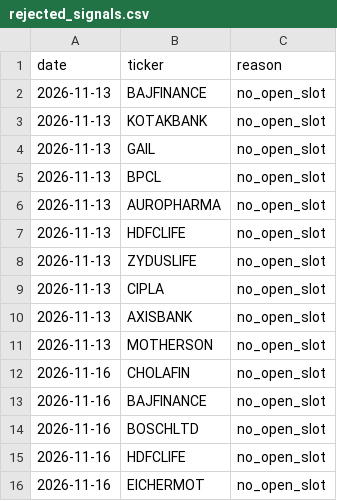
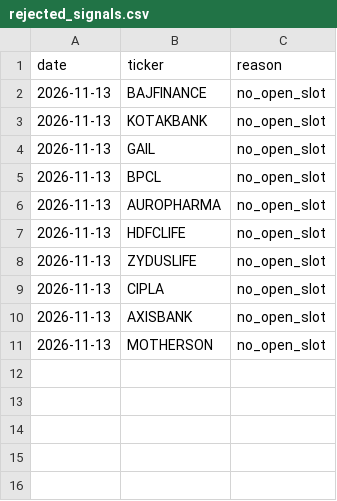
Before and after one commit to shivamnegi-cyber/nifty-swing-lab, a CSV file: records/rejected_signals.csv, drawn as a sheet.

Commit message:
records: 2026-11-16T18:44Z

```diff
--- a/records/rejected_signals.csv
+++ b/records/rejected_signals.csv
@@ -11,6 +11 @@ date,ticker,reason
 2026-11-13,MOTHERSON,no_open_slot
-2026-11-16,CHOLAFIN,no_open_slot
-2026-11-16,BAJFINANCE,no_open_slot
-2026-11-16,BOSCHLTD,no_open_slot
-2026-11-16,HDFCLIFE,no_open_slot
-2026-11-16,EICHERMOT,no_open_slot
```
Also changed, not shown: records/holdings.csv, 3 other files.
